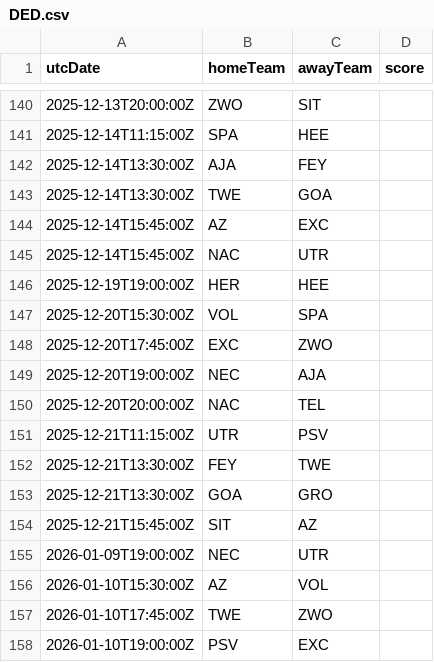
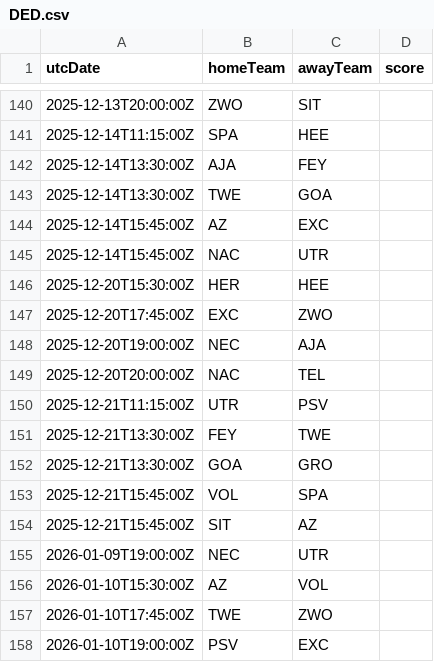
Before and after one commit to cbdq-io/datasets, a CSV file: org/football-data/data/DED.csv, drawn as a sheet; only a part is shown, gaps mark what is left out.

```diff
--- a/org/football-data/data/DED.csv
+++ b/org/football-data/data/DED.csv
@@ -145,4 +145,3 @@ utcDate,homeTeam,awayTeam,score
 2025-12-14T15:45:00Z,NAC,UTR,
-2025-12-19T19:00:00Z,HER,HEE,
-2025-12-20T15:30:00Z,VOL,SPA,
+2025-12-20T15:30:00Z,HER,HEE,
 2025-12-20T17:45:00Z,EXC,ZWO,
@@ -153,2 +152,3 @@ utcDate,homeTeam,awayTeam,score
 2025-12-21T13:30:00Z,GOA,GRO,
+2025-12-21T15:45:00Z,VOL,SPA,
 2025-12-21T15:45:00Z,SIT,AZ,
```
